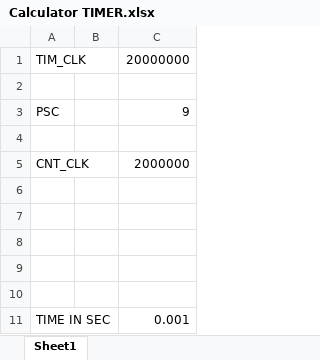
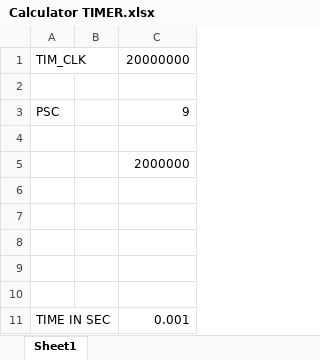
Before and after one commit to mkdadche/mynewonw, an Excel workbook: Calculator TIMER.xlsx, sheet Sheet1, drawn as a sheet; values as stored, in another font and other column widths than the file's, no borders; the diff names each change by its address in the sheet, - before the commit and + after, or states it on an @@ line.

Commit message:
change has been done

```diff
--- a/Calculator TIMER.xlsx (sheet Sheet1)
+++ b/Calculator TIMER.xlsx (sheet Sheet1)
-A5: CNT_CLK
+A5: (empty)
```
